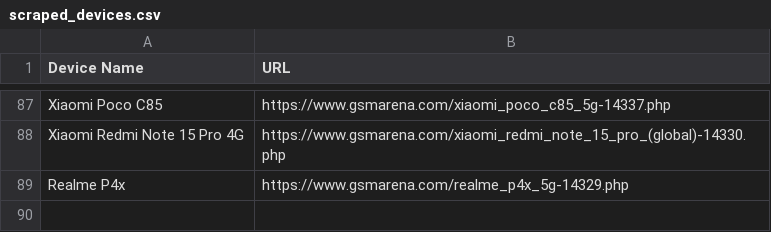
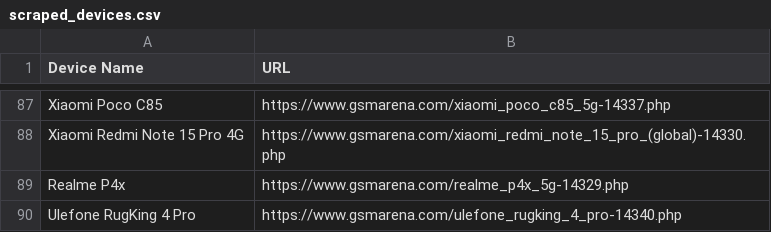
Before and after one commit to fahim12064/ZuZu_autbot, a CSV file: scraped_devices.csv, drawn as a sheet; only a part is shown, gaps mark what is left out.

```diff
--- a/scraped_devices.csv
+++ b/scraped_devices.csv
@@ -89 +89,2 @@ Xiaomi Redmi Note 15 Pro 4G,https://www.gsmarena.com/xiaomi_redmi_note_15_pro_(g
 Realme P4x,https://www.gsmarena.com/realme_p4x_5g-14329.php
+Ulefone RugKing 4 Pro,https://www.gsmarena.com/ulefone_rugking_4_pro-14340.php
```
Also changed, not shown: 3 other files.
